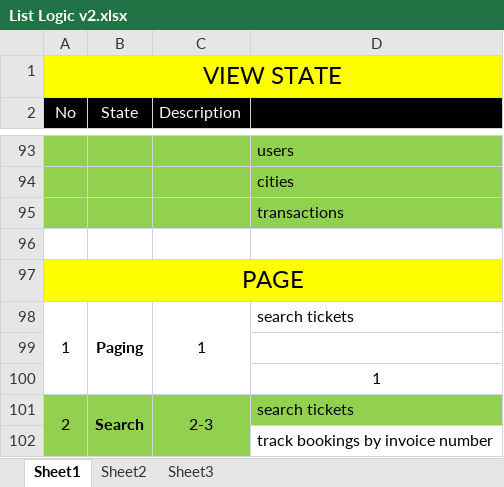
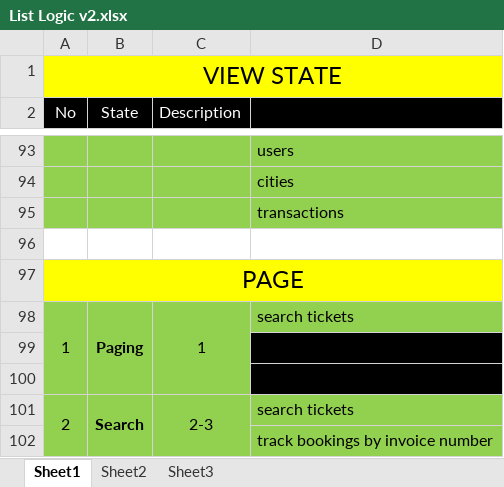
Before and after one commit to fwidjaya20/travel-portal, an Excel workbook: dump/List Logic v2.xlsx, sheet Sheet1, drawn as a sheet; only a part is shown, gaps mark what is left out; values as stored, in another font and other column widths than the file's, no borders; the diff names each change by its address in the sheet, - before the commit and + after, or states it on an @@ line.

```diff
--- a/dump/List Logic v2.xlsx (sheet Sheet1)
+++ b/dump/List Logic v2.xlsx (sheet Sheet1)
-A98:D98 fill: none
+A98:D98 fill: #92D050
-A99:C100 fill: none
+A99:C100 fill: #92D050
-D99:D100 fill: none
+D99:D100 fill: #000000
-D102 fill: none
+D102 fill: #92D050
```
Also changed, not shown: 5 other files.
